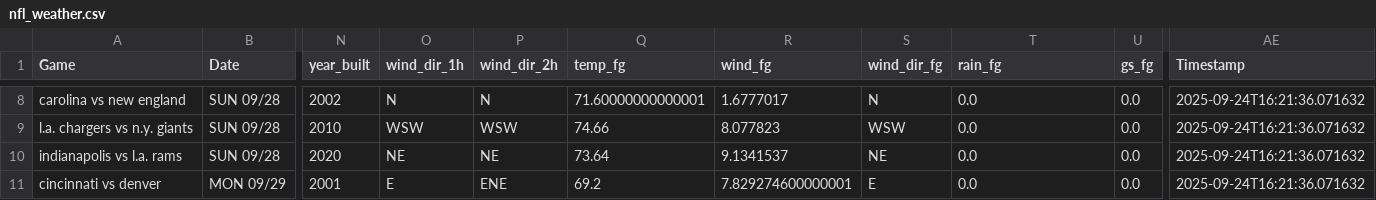
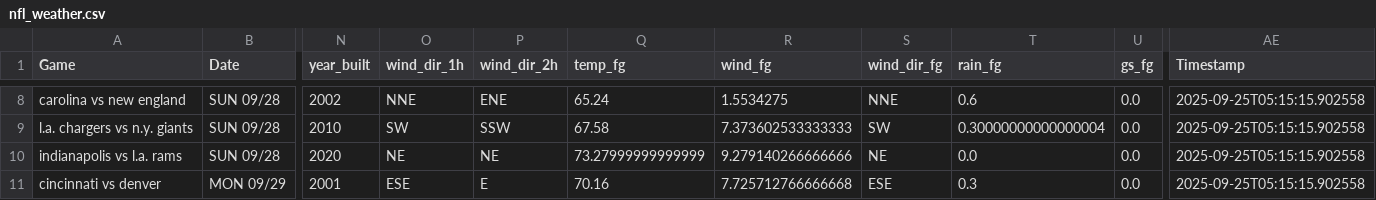
Before and after one commit to mslade50/football_weather, a CSV file: nfl_weather.csv, drawn as a sheet; only a part is shown, gaps mark what is left out; the diff covers the shown part only; the diff names each change by its address in the sheet, - before the commit and + after, or states it on an @@ line.

Commit message:
Update nfl_weather.csv with Timestamp 2025-09-25T05:15:15.902558

```diff
--- a/nfl_weather.csv
+++ b/nfl_weather.csv
-O8 (wind_dir_1h): N
+O8 (wind_dir_1h): NNE
-P8 (wind_dir_2h): N
+P8 (wind_dir_2h): ENE
-Q8 (temp_fg): 71.60000000000001
+Q8 (temp_fg): 65.24
-R8 (wind_fg): 1.6777017
+R8 (wind_fg): 1.5534275
-S8 (wind_dir_fg): N
+S8 (wind_dir_fg): NNE
-T8 (rain_fg): 0.0
+T8 (rain_fg): 0.6
-AE8:AE11 (Timestamp): 2025-09-24T16:21:36.071632
+AE8:AE11 (Timestamp): 2025-09-25T05:15:15.902558
-O9 (wind_dir_1h): WSW
+O9 (wind_dir_1h): SW
-P9 (wind_dir_2h): WSW
+P9 (wind_dir_2h): SSW
-Q9 (temp_fg): 74.66
+Q9 (temp_fg): 67.58
-R9 (wind_fg): 8.077823
+R9 (wind_fg): 7.373602533333333
-S9 (wind_dir_fg): WSW
+S9 (wind_dir_fg): SW
-T9 (rain_fg): 0.0
+T9 (rain_fg): 0.30000000000000004
-Q10 (temp_fg): 73.64
+Q10 (temp_fg): 73.27999999999999
-R10 (wind_fg): 9.1341537
+R10 (wind_fg): 9.279140266666666
-O11 (wind_dir_1h): E
+O11 (wind_dir_1h): ESE
-P11 (wind_dir_2h): ENE
+P11 (wind_dir_2h): E
-Q11 (temp_fg): 69.2
+Q11 (temp_fg): 70.16
-R11 (wind_fg): 7.829274600000001
+R11 (wind_fg): 7.725712766666668
-S11 (wind_dir_fg): E
+S11 (wind_dir_fg): ESE
-T11 (rain_fg): 0.0
+T11 (rain_fg): 0.3
```
Also changed, not shown: 2 added rows, 2 removed rows and 28 edited cells elsewhere in this file.
